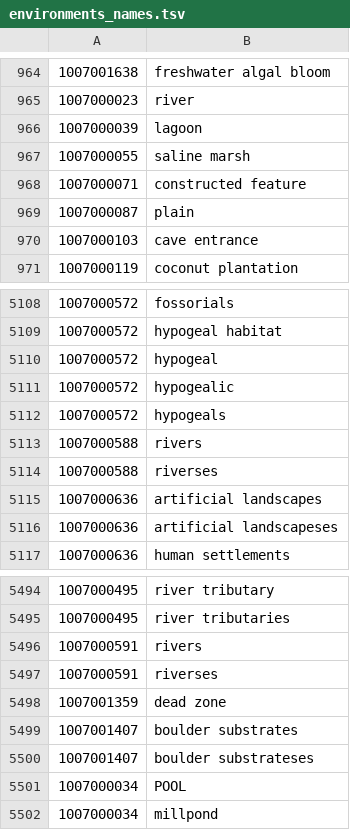
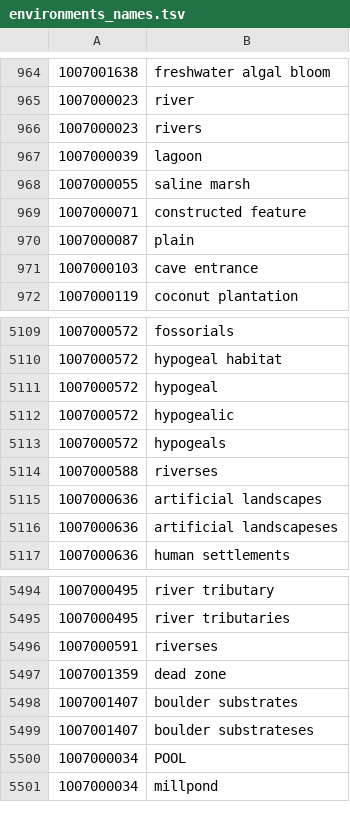
Before and after one commit to jhammock/vangelis_tagger, a TSV file: eol_tagger/environments_names.tsv, drawn as a sheet; only a part is shown, gaps mark what is left out; removed rows and columns are numbered as before the commit, all else as after; the diff names each change by its address in the sheet, - before the commit and + after, or states it on an @@ line.

Commit message:
Vangelis' suggestions for improvement on 'rivers'. For testing.

```diff
--- a/eol_tagger/environments_names.tsv
+++ b/eol_tagger/environments_names.tsv
+row 966: 1007000023 | rivers
-row 5113: 1007000588 | rivers
-row 5496: 1007000591 | rivers
```
